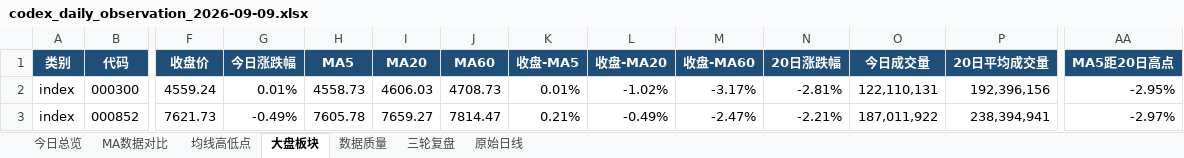
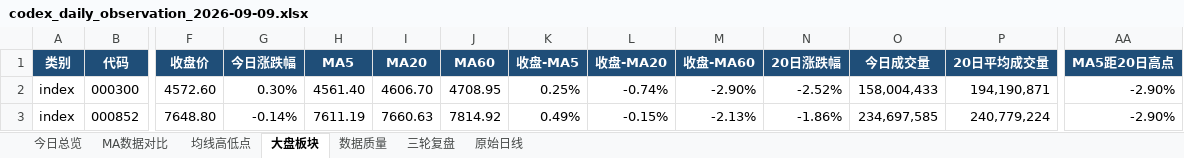
Before and after one commit to ghskb1949/a-share-dashboard, an Excel workbook: codex_daily_observation_2026-09-09.xlsx, sheet 大盘板块, drawn as a sheet; only a part is shown, gaps mark what is left out; values as stored, in another font and other column widths than the file's, no borders; the diff covers the shown part only; the diff names each change by its address in the sheet, - before the commit and + after, or states it on an @@ line.

```diff
--- a/codex_daily_observation_2026-09-09.xlsx (sheet 大盘板块)
+++ b/codex_daily_observation_2026-09-09.xlsx (sheet 大盘板块)
-F2 (收盘价): 4559.24
+F2 (收盘价): 4572.60
-G2 (今日涨跌幅): 0.01%
+G2 (今日涨跌幅): 0.30%
-H2 (MA5): 4558.73
+H2 (MA5): 4561.40
-I2 (MA20): 4606.03
+I2 (MA20): 4606.70
-J2 (MA60): 4708.73
+J2 (MA60): 4708.95
-K2 (收盘-MA5): 0.01%
+K2 (收盘-MA5): 0.25%
-L2 (收盘-MA20): -1.02%
+L2 (收盘-MA20): -0.74%
-M2 (收盘-MA60): -3.17%
+M2 (收盘-MA60): -2.90%
-N2 (20日涨跌幅): -2.81%
+N2 (20日涨跌幅): -2.52%
-O2 (今日成交量): 122,110,131
+O2 (今日成交量): 158,004,433
-P2 (20日平均成交量): 192,396,156
+P2 (20日平均成交量): 194,190,871
-AA2 (MA5距20日高点): -2.95%
+AA2 (MA5距20日高点): -2.90%
-F3 (收盘价): 7621.73
+F3 (收盘价): 7648.80
-G3 (今日涨跌幅): -0.49%
+G3 (今日涨跌幅): -0.14%
-H3 (MA5): 7605.78
+H3 (MA5): 7611.19
-I3 (MA20): 7659.27
+I3 (MA20): 7660.63
-J3 (MA60): 7814.47
+J3 (MA60): 7814.92
-K3 (收盘-MA5): 0.21%
+K3 (收盘-MA5): 0.49%
-L3 (收盘-MA20): -0.49%
+L3 (收盘-MA20): -0.15%
-M3 (收盘-MA60): -2.47%
+M3 (收盘-MA60): -2.13%
-N3 (20日涨跌幅): -2.21%
+N3 (20日涨跌幅): -1.86%
-O3 (今日成交量): 187,011,922
+O3 (今日成交量): 234,697,585
-P3 (20日平均成交量): 238,394,941
+P3 (20日平均成交量): 240,779,224
-AA3 (MA5距20日高点): -2.97%
+AA3 (MA5距20日高点): -2.90%
```
Also changed, not shown: 133 edited cells elsewhere in this sheet, sheet 原始日线, sheet 均线高低点, sheet MA数据对比, sheet 今日总览, sheet 数据质量, output/codex_daily_observation_2026-09-09.xlsx, 3 other files.
